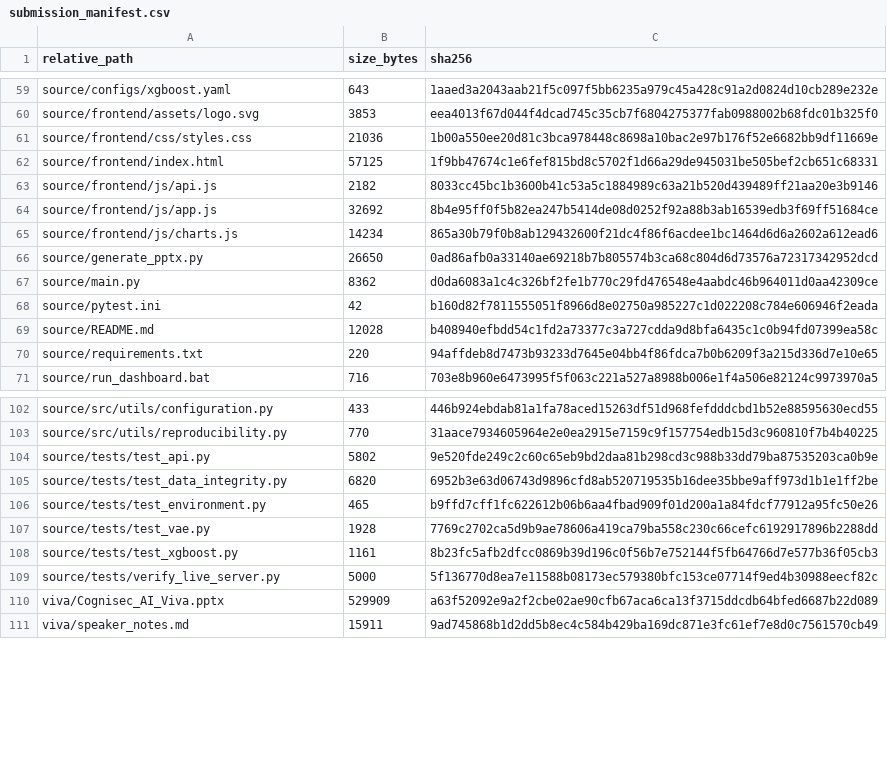
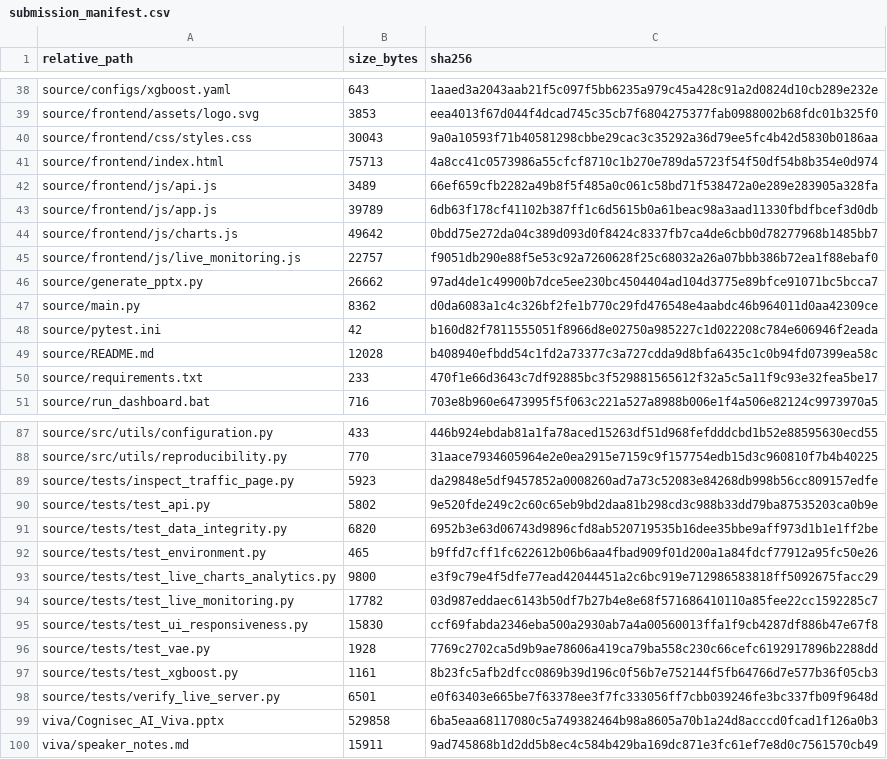
Before and after one commit to SanthoskrishnaG/Cognisec_AI, a CSV file: reports/submission_manifest.csv, drawn as a sheet; only a part is shown, gaps mark what is left out; the diff covers the shown part only.

Commit message:
feat(charts): complete live data-driven charts and responsive zoom support

```diff
--- a/reports/submission_manifest.csv
+++ b/reports/submission_manifest.csv
@@ -60,8 +39,9 @@ source/configs/xgboost.yaml,643,1aaed3a2043aab21f5c097f5bb6235a979c45a428c91a2d0
 source/frontend/assets/logo.svg,3853,eea4013f67d044f4dcad745c35cb7f6804275377fab0988002b68fdc01b325f0
-source/frontend/css/styles.css,21036,1b00a550ee20d81c3bca978448c8698a10bac2e97b176f52e6682bb9df11669e
-source/frontend/index.html,57125,1f9bb47674c1e6fef815bd8c5702f1d66a29de945031be505bef2cb651c68331
-source/frontend/js/api.js,2182,8033cc45bc1b3600b41c53a5c1884989c63a21b520d439489ff21aa20e3b9146
-source/frontend/js/app.js,32692,8b4e95ff0f5b82ea247b5414de08d0252f92a88b3ab16539edb3f69ff51684ce
-source/frontend/js/charts.js,14234,865a30b79f0b8ab129432600f21dc4f86f6acdee1bc1464d6d6a2602a612ead6
-source/generate_pptx.py,26650,0ad86afb0a33140ae69218b7b805574b3ca68c804d6d73576a72317342952dcd
+source/frontend/css/styles.css,30043,9a0a10593f71b40581298cbbe29cac3c35292a36d79ee5fc4b42d5830b0186aa
+source/frontend/index.html,75713,4a8cc41c0573986a55cfcf8710c1b270e789da5723f54f50df54b8b354e0d974
+source/frontend/js/api.js,3489,66ef659cfb2282a49b8f5f485a0c061c58bd71f538472a0e289e283905a328fa
+source/frontend/js/app.js,39789,6db63f178cf41102b387ff1c6d5615b0a61beac98a3aad11330fbdfbcef3d0db
+source/frontend/js/charts.js,49642,0bdd75e272da04c389d093d0f8424c8337fb7ca4de6cbb0d78277968b1485bb7
+source/frontend/js/live_monitoring.js,22757,f9051db290e88f5e53c92a7260628f25c68032a26a07bbb386b72ea1f88ebaf0
+source/generate_pptx.py,26662,97ad4de1c49900b7dce5ee230bc4504404ad104d3775e89bfce91071bc5bcca7
 source/main.py,8362,d0da6083a1c4c326bf2fe1b770c29fd476548e4aabdc46b964011d0aa42309ce
@@ -69,3 +49,3 @@ source/pytest.ini,42,b160d82f7811555051f8966d8e02750a985227c1d022208c784e606946f
 source/README.md,12028,b408940efbdd54c1fd2a73377c3a727cdda9d8bfa6435c1c0b94fd07399ea58c
-source/requirements.txt,220,94affdeb8d7473b93233d7645e04bb4f86fdca7b0b6209f3a215d336d7e10e65
+source/requirements.txt,233,470f1e66d3643c7df92885bc3f529881565612f32a5c5a11f9c93e32fea5be17
 source/run_dashboard.bat,716,703e8b960e6473995f5f063c221a527a8988b006e1f4a506e82124c9973970a5
@@ -103,2 +88,3 @@ source/src/utils/configuration.py,433,446b924ebdab81a1fa78aced15263df51d968fefdd
 source/src/utils/reproducibility.py,770,31aace7934605964e2e0ea2915e7159c9f157754edb15d3c960810f7b4b40225
+source/tests/inspect_traffic_page.py,5923,da29848e5df9457852a0008260ad7a73c52083e84268db998b56cc809157edfe
 source/tests/test_api.py,5802,9e520fde249c2c60c65eb9bd2daa81b298cd3c988b33dd79ba87535203ca0b9e
@@ -106,6 +92,9 @@ source/tests/test_data_integrity.py,6820,6952b3e63d06743d9896cfd8ab520719535b16d
 source/tests/test_environment.py,465,b9ffd7cff1fc622612b06b6aa4fbad909f01d200a1a84fdcf77912a95fc50e26
+source/tests/test_live_charts_analytics.py,9800,e3f9c79e4f5dfe77ead42044451a2c6bc919e712986583818ff5092675facc29
+source/tests/test_live_monitoring.py,17782,03d987eddaec6143b50df7b27b4e8e68f571686410110a85fee22cc1592285c7
+source/tests/test_ui_responsiveness.py,15830,ccf69fabda2346eba500a2930ab7a4a00560013ffa1f9cb4287df886b47e67f8
 source/tests/test_vae.py,1928,7769c2702ca5d9b9ae78606a419ca79ba558c230c66cefc6192917896b2288dd
 source/tests/test_xgboost.py,1161,8b23fc5afb2dfcc0869b39d196c0f56b7e752144f5fb64766d7e577b36f05cb3
-source/tests/verify_live_server.py,5000,5f136770d8ea7e11588b08173ec579380bfc153ce07714f9ed4b30988eecf82c
-viva/Cognisec_AI_Viva.pptx,529909,a63f52092e9a2f2cbe02ae90cfb67aca6ca13f3715ddcdb64bfed6687b22d089
+source/tests/verify_live_server.py,6501,e0f63403e665be7f63378ee3f7fc333056ff7cbb039246fe3bc337fb09f9648d
+viva/Cognisec_AI_Viva.pptx,529858,6ba5eaa68117080c5a749382464b98a8605a70b1a24d8acccd0fcad1f126a0b3
 viva/speaker_notes.md,15911,9ad745868b1d2dd5b8ec4c584b429ba169dc871e3fc61ef7e8d0c7561570cb49
```
Also changed, not shown: 5 added rows, 21 removed rows and 14 edited cells elsewhere in this file, 28 other files.
